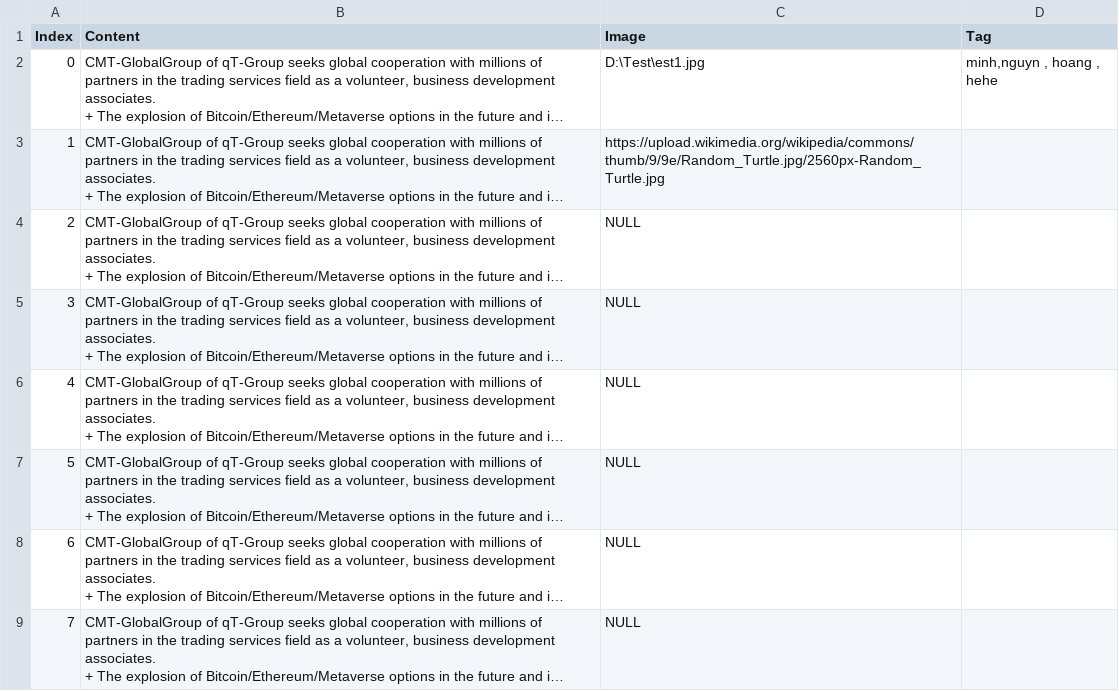
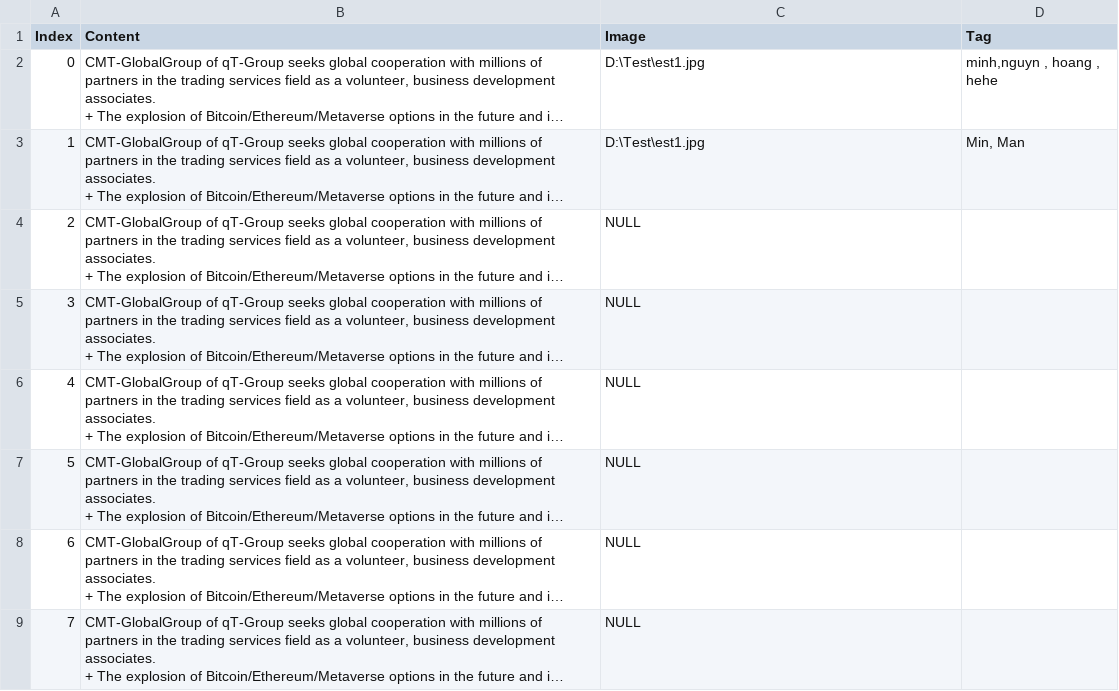
Before and after one commit to nguyenxvotanminh3/newBotLinkedIn, a CSV file: recourses/Content.csv, drawn as a sheet; only a part is shown; long unchanged cells end in …; the diff names each change by its address in the sheet, - before the commit and + after, or states it on an @@ line.

```diff
--- a/recourses/Content.csv
+++ b/recourses/Content.csv
-C3 (Image): https://upload.wikimedia.org/wikipedia/commons/thumb/9/9e/Random_Turtle.jpg/2560px-Random_Turtle.jpg
+C3 (Image): D:\Test\est1.jpg
-D3 (Tag): (empty)
+D3 (Tag): Min, Man
```
Also changed, not shown: 3 other files.
